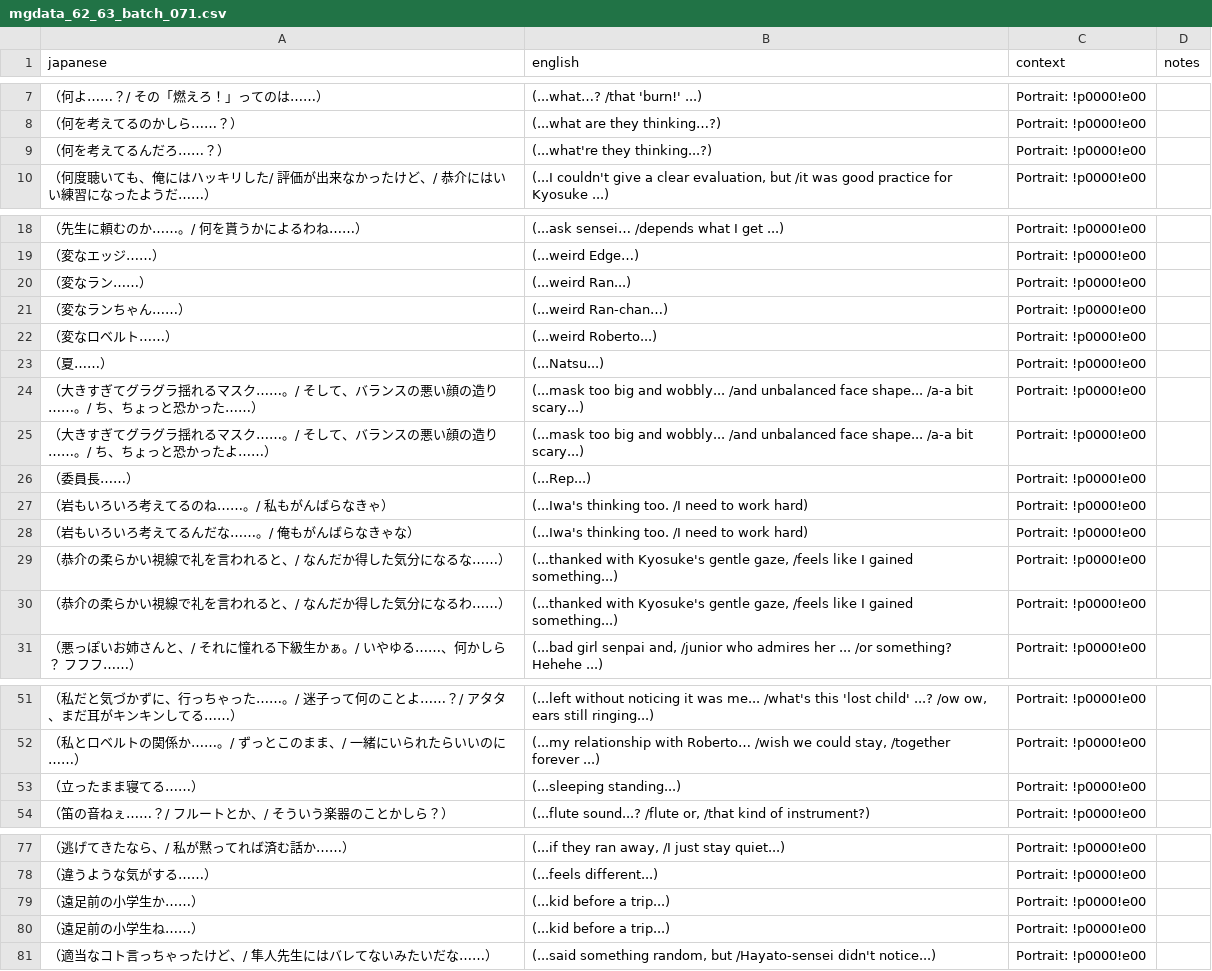
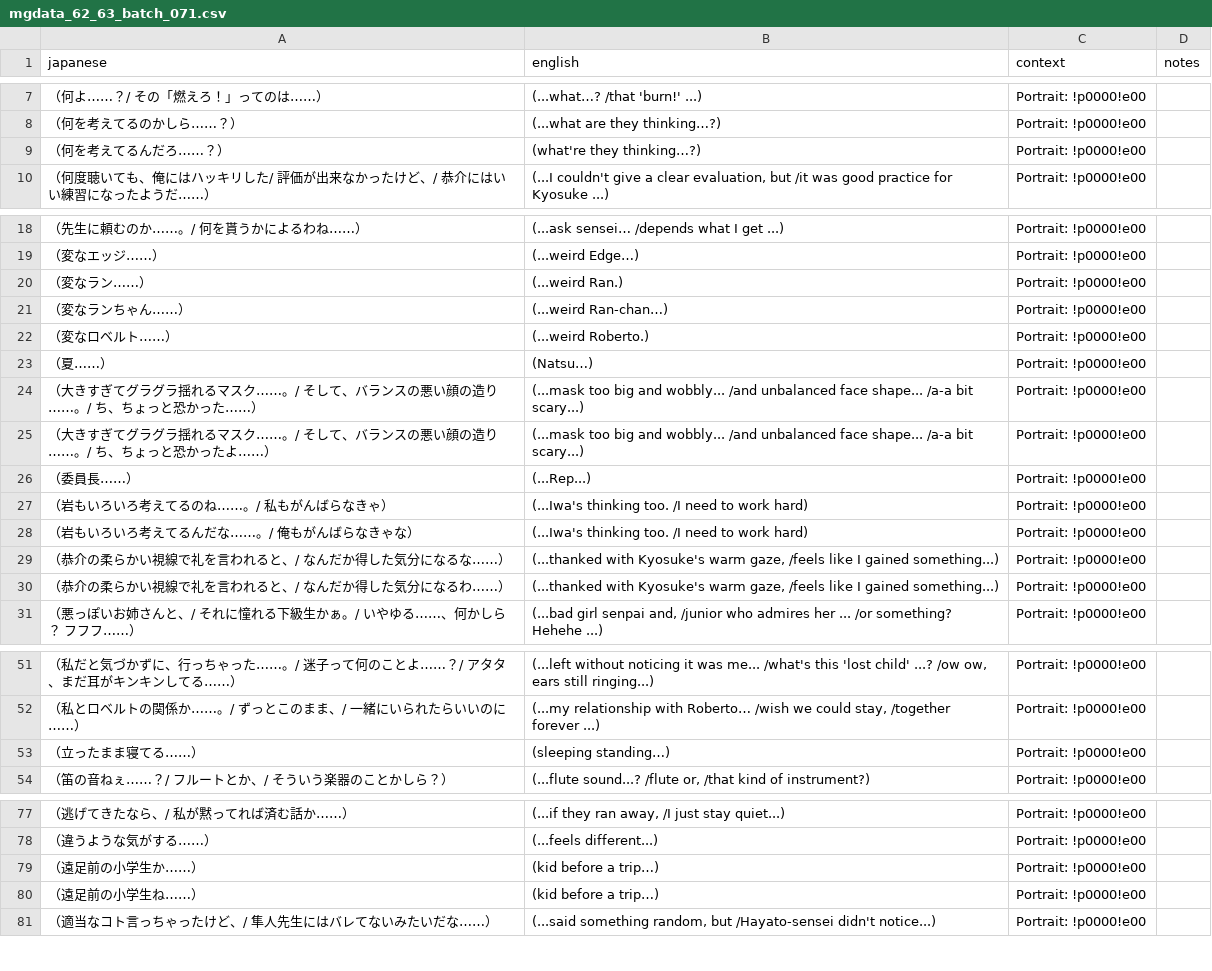
Before and after one commit to billymonks/nekketsu-nikki-eng, a CSV file: translations/mgdata_62_63_batches/mgdata_62_63_batch_071.csv, drawn as a sheet; only a part is shown, gaps mark what is left out; the diff covers the shown part only.

```diff
--- a/translations/mgdata_62_63_batches/mgdata_62_63_batch_071.csv
+++ b/translations/mgdata_62_63_batches/mgdata_62_63_batch_071.csv
@@ -8,3 +8,3 @@
 "（何を考えてるのかしら……？）","(...what are they thinking…?)","Portrait: !p0000!e00",""
-"（何を考えてるんだろ……？）","(...what're they thinking...?)","Portrait: !p0000!e00",""
+"（何を考えてるんだろ……？）","(what're they thinking…?)","Portrait: !p0000!e00",""
 "（何度聴いても、俺にはハッキリした/　評価が出来なかったけど、/　恭介にはいい練習になったようだ……）","(...I couldn't give a clear evaluation, but /it was good practice for Kyosuke ...)","Portrait: !p0000!e00",""
@@ -19,6 +19,6 @@
 "（変なエッジ……）","(...weird Edge…)","Portrait: !p0000!e00",""
-"（変なラン……）","(...weird Ran...)","Portrait: !p0000!e00",""
+"（変なラン……）","(...weird Ran.)","Portrait: !p0000!e00",""
 "（変なランちゃん……）","(...weird Ran-chan…)","Portrait: !p0000!e00",""
-"（変なロベルト……）","(...weird Roberto...)","Portrait: !p0000!e00",""
-"（夏……）","(...Natsu...)","Portrait: !p0000!e00",""
+"（変なロベルト……）","(...weird Roberto.)","Portrait: !p0000!e00",""
+"（夏……）","(Natsu…)","Portrait: !p0000!e00",""
 "（大きすぎてグラグラ揺れるマスク……。/　そして、バランスの悪い顔の造り……。/　ち、ちょっと恐かった……）","(...mask too big and wobbly...  /and unbalanced face shape... /a-a bit scary...)","Portrait: !p0000!e00",""
@@ -28,4 +28,4 @@
 "（岩もいろいろ考えてるんだな……。/　俺もがんばらなきゃな）","(...Iwa's thinking too. /I need to work hard)","Portrait: !p0000!e00",""
-"（恭介の柔らかい視線で礼を言われると、/　なんだか得した気分になるな……）","(...thanked with Kyosuke's gentle gaze, /feels like I gained something...)","Portrait: !p0000!e00",""
-"（恭介の柔らかい視線で礼を言われると、/　なんだか得した気分になるわ……）","(...thanked with Kyosuke's gentle gaze, /feels like I gained something...)","Portrait: !p0000!e00",""
+"（恭介の柔らかい視線で礼を言われると、/　なんだか得した気分になるな……）","(...thanked with Kyosuke's warm gaze, /feels like I gained something...)","Portrait: !p0000!e00",""
+"（恭介の柔らかい視線で礼を言われると、/　なんだか得した気分になるわ……）","(...thanked with Kyosuke's warm gaze, /feels like I gained something...)","Portrait: !p0000!e00",""
 "（悪っぽいお姉さんと、/　それに憧れる下級生かぁ。/　いやゆる……、何かしら？　フフフ……）","(...bad girl senpai and,  /junior who admires her ... /or something? Hehehe ...)","Portrait: !p0000!e00",""
@@ -52,3 +52,3 @@
 "（私とロベルトの関係か……。/　ずっとこのまま、/　一緒にいられたらいいのに……）","(...my relationship with Roberto…  /wish we could stay,  /together forever ...)","Portrait: !p0000!e00",""
-"（立ったまま寝てる……）","(...sleeping standing...)","Portrait: !p0000!e00",""
+"（立ったまま寝てる……）","(sleeping standing…)","Portrait: !p0000!e00",""
 "（笛の音ねぇ……？/　フルートとか、/　そういう楽器のことかしら？）","(...flute sound...? /flute or,  /that kind of instrument?)","Portrait: !p0000!e00",""
@@ -78,4 +78,4 @@
 "（違うような気がする……）","(...feels different...)","Portrait: !p0000!e00",""
-"（遠足前の小学生か……）","(...kid before a trip...)","Portrait: !p0000!e00",""
-"（遠足前の小学生ね……）","(...kid before a trip...)","Portrait: !p0000!e00",""
+"（遠足前の小学生か……）","(kid before a trip…)","Portrait: !p0000!e00",""
+"（遠足前の小学生ね……）","(kid before a trip…)","Portrait: !p0000!e00",""
 "（適当なコト言っちゃったけど、/　隼人先生にはバレてないみたいだな……）","(...said something random, but  /Hayato-sensei didn't notice...)","Portrait: !p0000!e00",""
```
Also changed, not shown: 3 edited cells elsewhere in this file, translations/mgdata_62_63_batches/mgdata_62_63_batch_042.csv, translations/mgdata_62_63_batches/mgdata_62_63_batch_050.csv, 5 other files.
